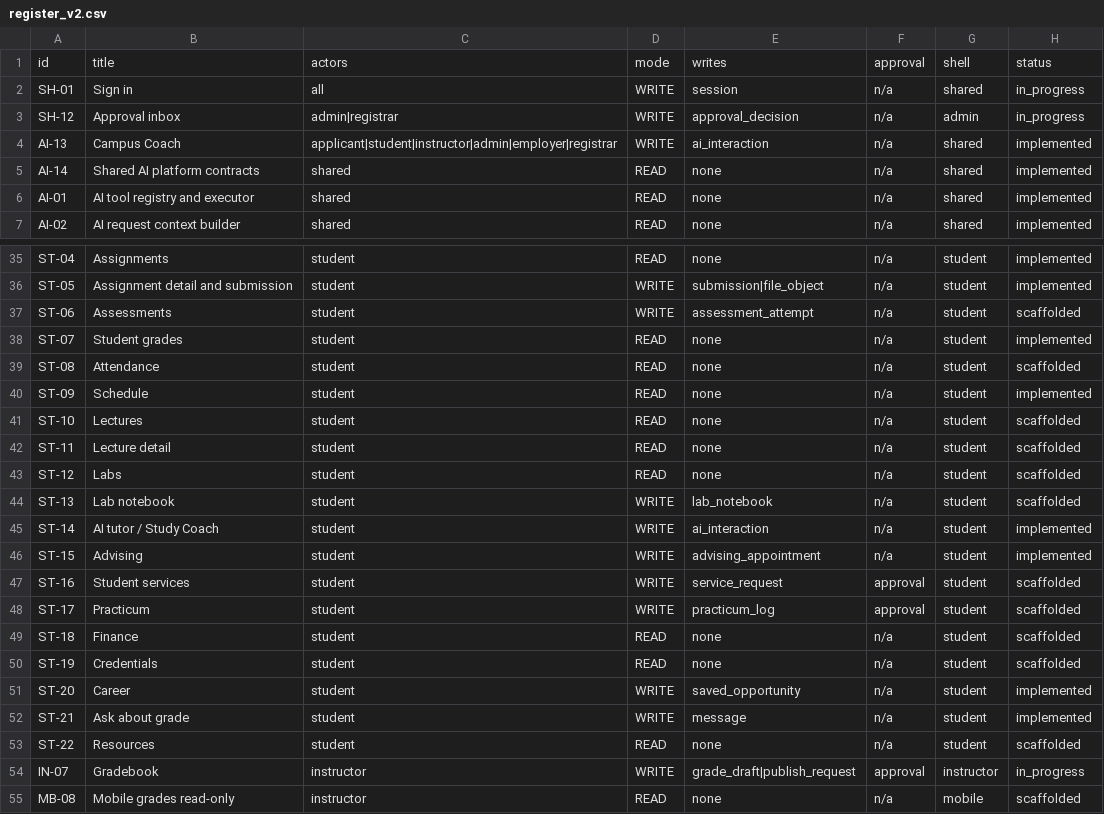
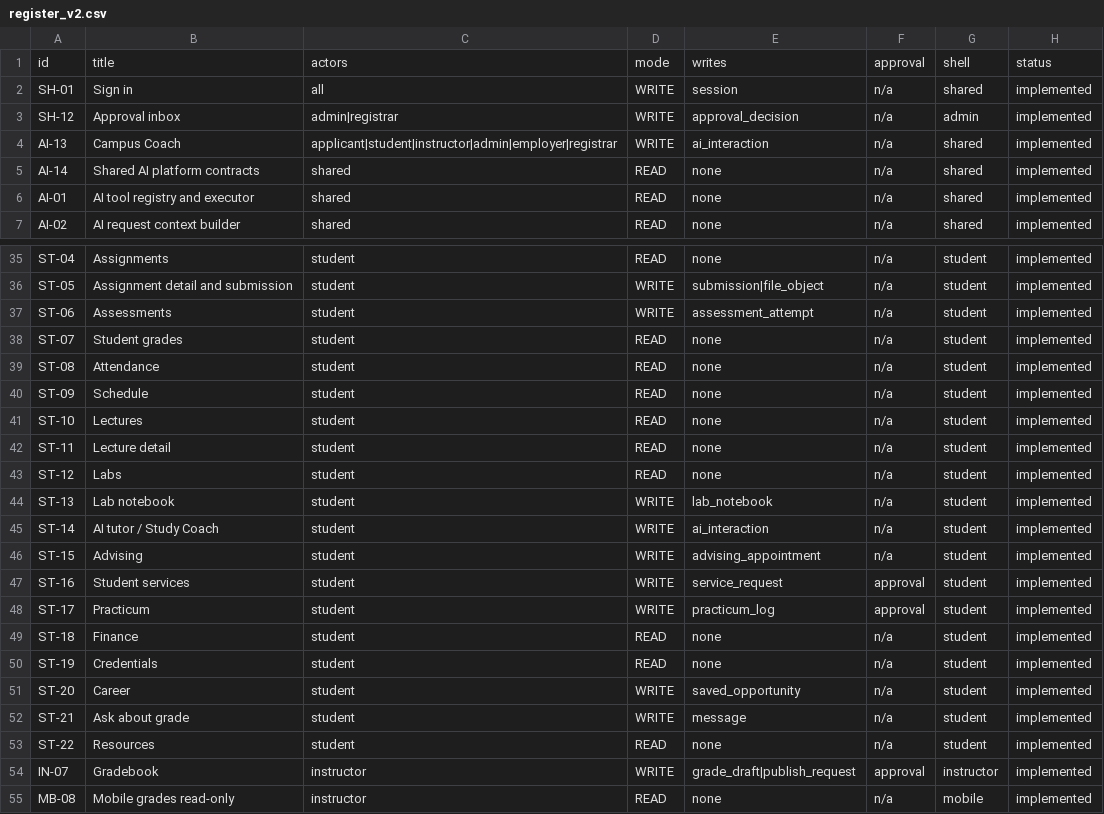
Before and after one commit to varunsdcet/Heritage, a CSV file: tools/register/register_v2.csv, drawn as a sheet; only a part is shown, gaps mark what is left out.

Commit message:
Close remaining register scaffolds with live student and instructor surfaces.
Promote sign-in, approvals, gradebook, assessments, attendance, lectures/labs, services, practicum, finance, credentials, resources, and mobile grades to implemented domain APIs with seed and migration support.

```diff
--- a/tools/register/register_v2.csv
+++ b/tools/register/register_v2.csv
@@ -1,4 +1,4 @@
 id,title,actors,mode,writes,approval,shell,status
-SH-01,Sign in,all,WRITE,session,n/a,shared,in_progress
-SH-12,Approval inbox,admin|registrar,WRITE,approval_decision,n/a,admin,in_progress
+SH-01,Sign in,all,WRITE,session,n/a,shared,implemented
+SH-12,Approval inbox,admin|registrar,WRITE,approval_decision,n/a,admin,implemented
 AI-13,Campus Coach,applicant|student|instructor|admin|employer|registrar,WRITE,ai_interaction,n/a,shared,implemented
@@ -36,20 +36,20 @@ ST-04,Assignments,student,READ,none,n/a,student,implemented
 ST-05,Assignment detail and submission,student,WRITE,submission|file_object,n/a,student,implemented
-ST-06,Assessments,student,WRITE,assessment_attempt,n/a,student,scaffolded
+ST-06,Assessments,student,WRITE,assessment_attempt,n/a,student,implemented
 ST-07,Student grades,student,READ,none,n/a,student,implemented
-ST-08,Attendance,student,READ,none,n/a,student,scaffolded
+ST-08,Attendance,student,READ,none,n/a,student,implemented
 ST-09,Schedule,student,READ,none,n/a,student,implemented
-ST-10,Lectures,student,READ,none,n/a,student,scaffolded
-ST-11,Lecture detail,student,READ,none,n/a,student,scaffolded
-ST-12,Labs,student,READ,none,n/a,student,scaffolded
-ST-13,Lab notebook,student,WRITE,lab_notebook,n/a,student,scaffolded
+ST-10,Lectures,student,READ,none,n/a,student,implemented
+ST-11,Lecture detail,student,READ,none,n/a,student,implemented
+ST-12,Labs,student,READ,none,n/a,student,implemented
+ST-13,Lab notebook,student,WRITE,lab_notebook,n/a,student,implemented
 ST-14,AI tutor / Study Coach,student,WRITE,ai_interaction,n/a,student,implemented
 ST-15,Advising,student,WRITE,advising_appointment,n/a,student,implemented
-ST-16,Student services,student,WRITE,service_request,approval,student,scaffolded
-ST-17,Practicum,student,WRITE,practicum_log,approval,student,scaffolded
-ST-18,Finance,student,READ,none,n/a,student,scaffolded
-ST-19,Credentials,student,READ,none,n/a,student,scaffolded
+ST-16,Student services,student,WRITE,service_request,approval,student,implemented
+ST-17,Practicum,student,WRITE,practicum_log,approval,student,implemented
+ST-18,Finance,student,READ,none,n/a,student,implemented
+ST-19,Credentials,student,READ,none,n/a,student,implemented
 ST-20,Career,student,WRITE,saved_opportunity,n/a,student,implemented
 ST-21,Ask about grade,student,WRITE,message,n/a,student,implemented
-ST-22,Resources,student,READ,none,n/a,student,scaffolded
-IN-07,Gradebook,instructor,WRITE,grade_draft|publish_request,approval,instructor,in_progress
-MB-08,Mobile grades read-only,instructor,READ,none,n/a,mobile,scaffolded
+ST-22,Resources,student,READ,none,n/a,student,implemented
+IN-07,Gradebook,instructor,WRITE,grade_draft|publish_request,approval,instructor,implemented
+MB-08,Mobile grades read-only,instructor,READ,none,n/a,mobile,implemented
```
Also changed, not shown: 27 other files.
